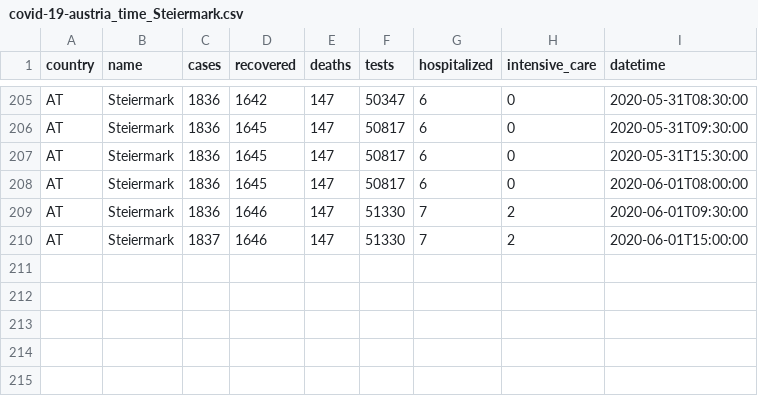
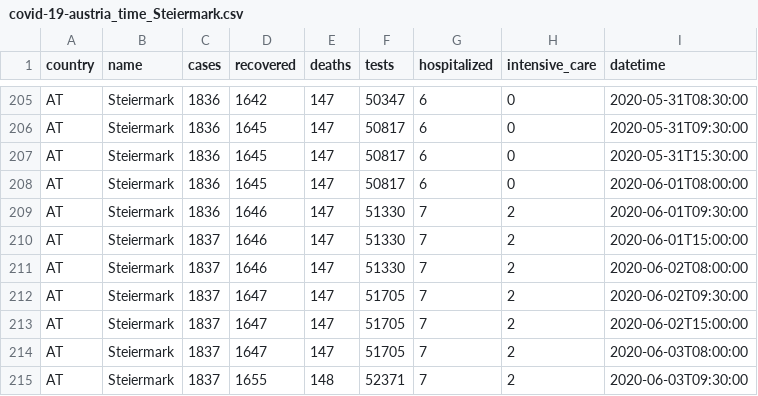
Before and after one commit to MarcelodeFreitas/Epidemiology, a CSV file: Study Cases/AUSTRIA/covid_data/covid-19-austria_time_Steiermark.csv, drawn as a sheet; only a part is shown, gaps mark what is left out.

```diff
--- a/Study Cases/AUSTRIA/covid_data/covid-19-austria_time_Steiermark.csv
+++ b/Study Cases/AUSTRIA/covid_data/covid-19-austria_time_Steiermark.csv
@@ -210 +210,6 @@ AT,Steiermark,1836,1646,147,51330,7,2,2020-06-01T09:30:00
 AT,Steiermark,1837,1646,147,51330,7,2,2020-06-01T15:00:00
+AT,Steiermark,1837,1646,147,51330,7,2,2020-06-02T08:00:00
+AT,Steiermark,1837,1647,147,51705,7,2,2020-06-02T09:30:00
+AT,Steiermark,1837,1647,147,51705,7,2,2020-06-02T15:00:00
+AT,Steiermark,1837,1647,147,51705,7,2,2020-06-03T08:00:00
+AT,Steiermark,1837,1655,148,52371,7,2,2020-06-03T09:30:00
```
Also changed, not shown: Study Cases/AUSTRIA/covid_data/covid-19-austria_time_Burgenland.csv, Study Cases/AUSTRIA/covid_data/covid-19-austria_time_Niederösterreich.csv, 20 other files.
